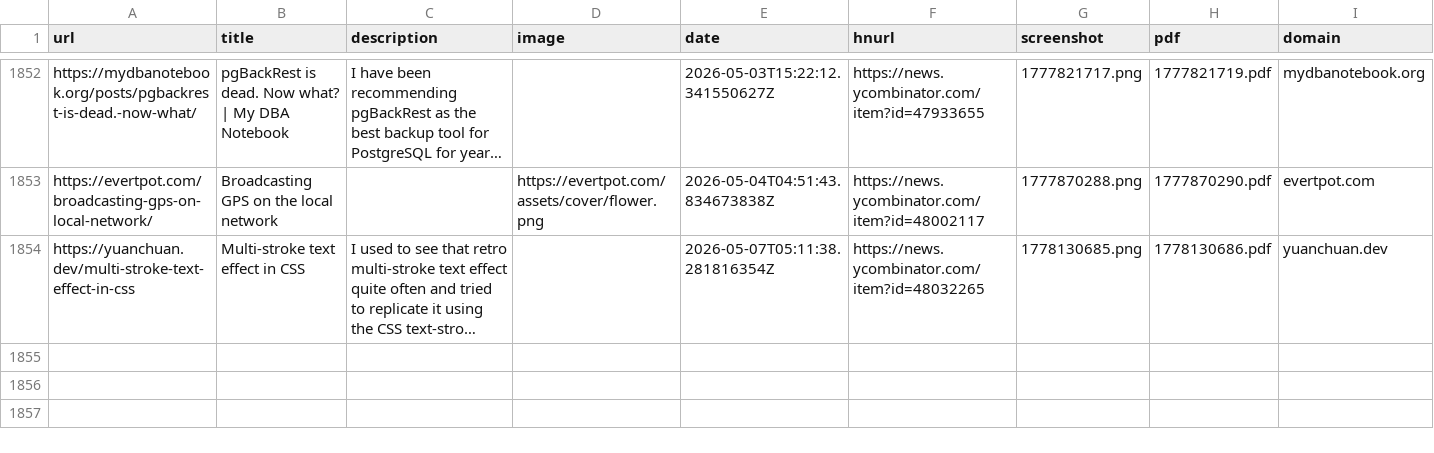
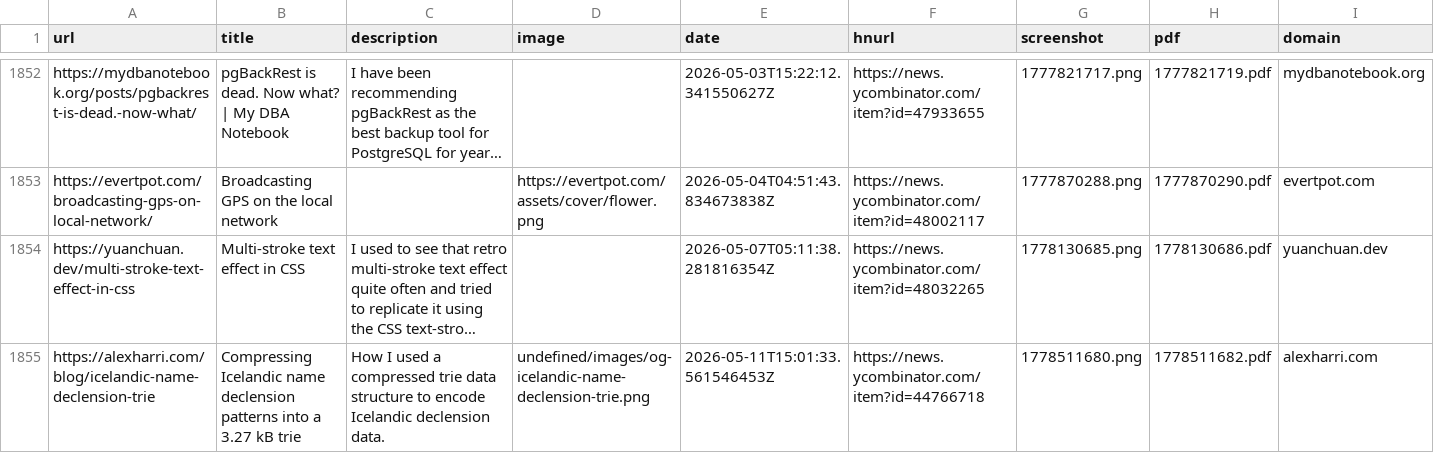
Before and after one commit to jamesmstone/readingList, a CSV file: readingList.csv, drawn as a sheet; only a part is shown, gaps mark what is left out; long unchanged cells end in …; the diff names each change by its address in the sheet, - before the commit and + after, or states it on an @@ line.

Commit message:
Automated reading list update on Mon May 11 15:01:33 UTC 2026

```diff
--- a/readingList.csv
+++ b/readingList.csv
+row 1855: https://alexharri.com/blog/icelandic-name-declension-trie | Compressing Icelandic name declension patterns into a 3.27 kB trie | How I used a compressed trie data structure to encode Icelandic declension data. | undefined/images/og-icelandic-name-declension-trie.png | 2026-05-11T15:01:33.561546453Z | https://news.ycombinator.com/item?id=44766718 | 1778511680.png | 1778511682.pdf | alexharri.com
```
Also changed, not shown: 2 other files.
